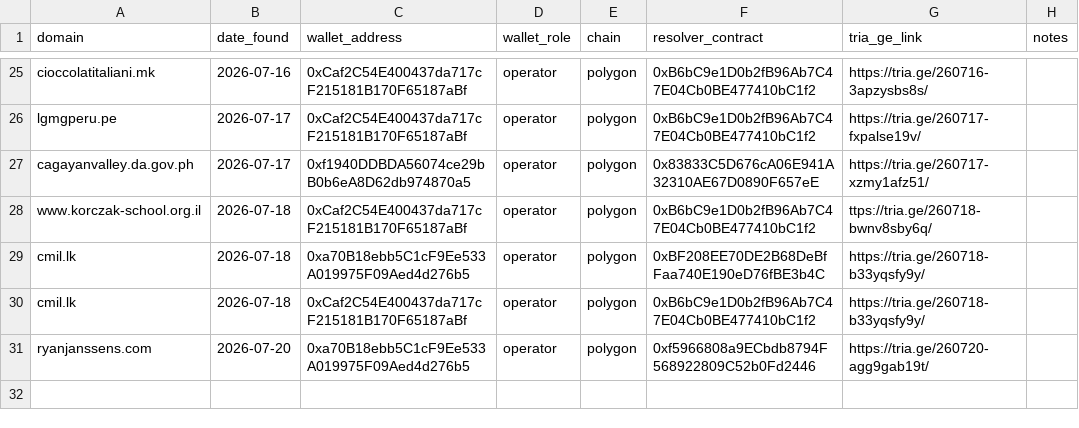
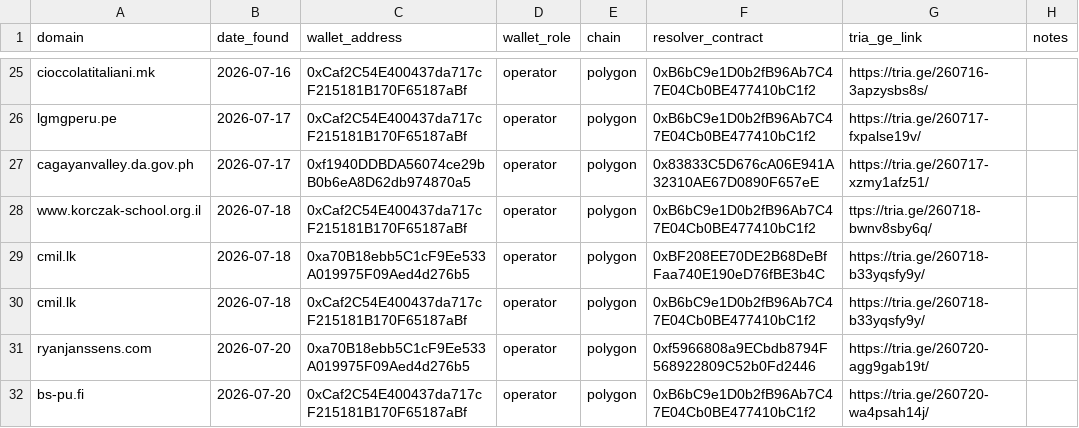
Before and after one commit to battlingamazons/compromised-sites-tracker, a CSV file: wallet_sightings.csv, drawn as a sheet; only a part is shown, gaps mark what is left out; the diff names each change by its address in the sheet, - before the commit and + after, or states it on an @@ line.

Commit message:
Update wallet_sightings.csv

```diff
--- a/wallet_sightings.csv
+++ b/wallet_sightings.csv
+row 32: bs-pu.fi | 2026-07-20 | 0xCaf2C54E400437da717cF215181B170F65187aBf | operator | polygon | 0xB6bC9e1D0b2fB96Ab7C47E04Cb0BE477410bC1f2 | https://tria.ge/260720-wa4psah14j/
```
